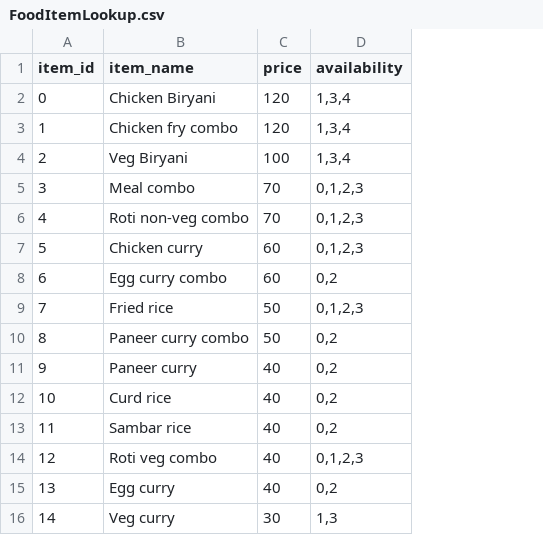
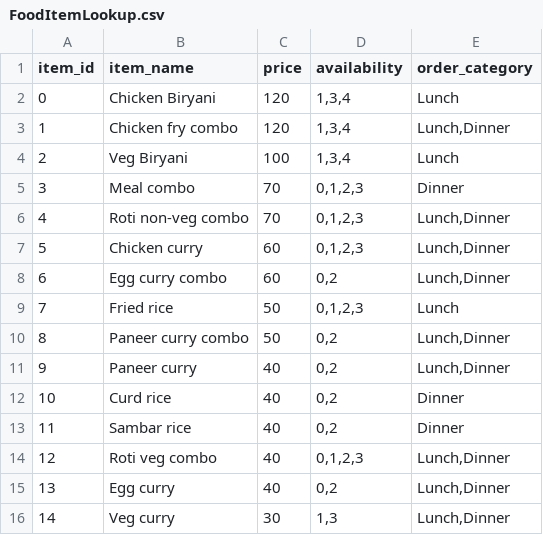
Before and after one commit to Anvesh-Reddy/SOFA, a CSV file: data/FoodItemLookup.csv, drawn as a sheet; the diff names each change by its address in the sheet, - before the commit and + after, or states it on an @@ line.

Commit message:
Changes to Food Item Look Up and fixed issue in rating engine

```diff
--- a/data/FoodItemLookup.csv
+++ b/data/FoodItemLookup.csv
+column E (order_category), rows 2-16: Lunch | Lunch,Dinner | Lunch | Dinner | Lunch,Dinner | Lunch,Dinner | Lunch,Dinner | Lunch | Lunch,Dinner | Lunch,Dinner | Dinner | Dinner | Lunch,Dinner | Lunch,Dinner | Lunch,Dinner
```
Also changed, not shown: data/orders.csv, 3 other files.
